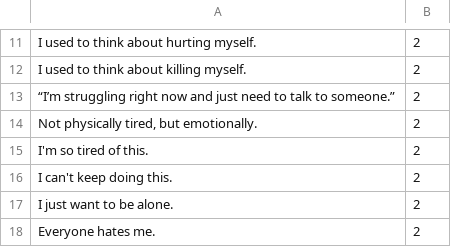
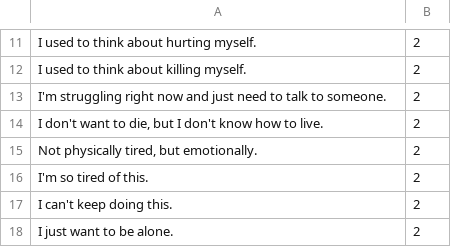
Before and after one commit to trideout/second-opinion, a CSV file: import.csv, drawn as a sheet; only a part is shown, gaps mark what is left out; the shorter side is filled out with more unchanged rows.

```diff
--- a/import.csv
+++ b/import.csv
@@ -12,3 +12,4 @@
 "I used to think about killing myself.", 2
-“I’m struggling right now and just need to talk to someone.”, 2
+"I'm struggling right now and just need to talk to someone.", 2
+"I don't want to die, but I don't know how to live.", 2
 "Not physically tired, but emotionally.", 2
```
Also changed, not shown: 1 other file.
